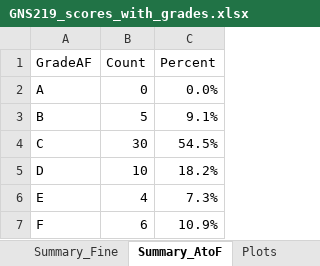
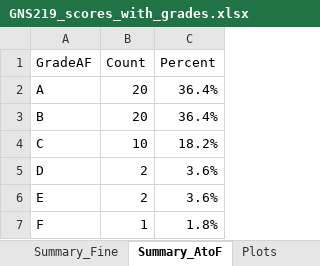
Before and after one commit to softdataconsult/GradePointTool, an Excel workbook: results/GNS219_scores/GNS219_scores_with_grades.xlsx, sheet Summary_AtoF, drawn as a sheet; values as stored, in another font and other column widths than the file's, no borders; table styles not drawn; the diff names each change by its address in the sheet, - before the commit and + after, or states it on an @@ line.

```diff
--- a/results/GNS219_scores/GNS219_scores_with_grades.xlsx (sheet Summary_AtoF)
+++ b/results/GNS219_scores/GNS219_scores_with_grades.xlsx (sheet Summary_AtoF)
-B2 (Count): 0
+B2 (Count): 20
-C2 (Percent): 0.0%
+C2 (Percent): 36.4%
-B3 (Count): 5
+B3 (Count): 20
-C3 (Percent): 9.1%
+C3 (Percent): 36.4%
-B4 (Count): 30
+B4 (Count): 10
-C4 (Percent): 54.5%
+C4 (Percent): 18.2%
-B5 (Count): 10
+B5 (Count): 2
-C5 (Percent): 18.2%
+C5 (Percent): 3.6%
-B6 (Count): 4
+B6 (Count): 2
-C6 (Percent): 7.3%
+C6 (Percent): 3.6%
-B7 (Count): 6
+B7 (Count): 1
-C7 (Percent): 10.9%
+C7 (Percent): 1.8%
```
Also changed, not shown: sheet Grades, sheet Summary_Fine, charts or pictures, GNS219_scores.xlsx, STA357_scores.xlsx, 17 other files.
